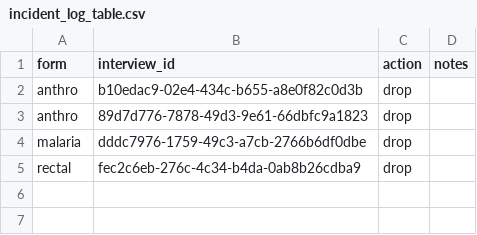
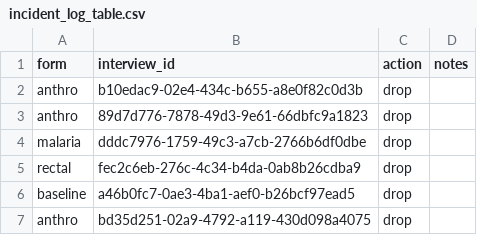
Before and after one commit to wgodwin28/sam, a CSV file: monitoring/tables/incident_log_table.csv, drawn as a sheet; the diff names each change by its address in the sheet, - before the commit and + after, or states it on an @@ line.

Commit message:
archived ints and programatically counting display tables

```diff
--- a/monitoring/tables/incident_log_table.csv
+++ b/monitoring/tables/incident_log_table.csv
+row 6: baseline | a46b0fc7-0ae3-4ba1-aef0-b26bcf97ead5 | drop
+row 7: anthro | bd35d251-02a9-4792-a119-430d098a4075 | drop
```
Also changed, not shown: 2 other files.
